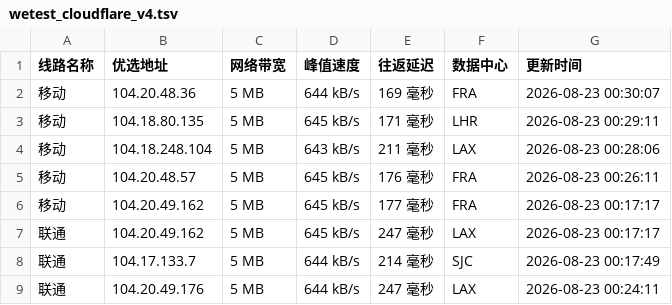
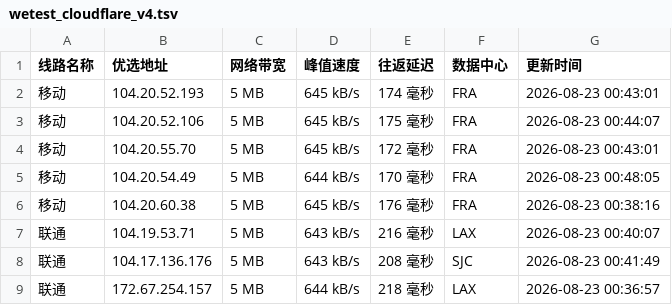
Before and after one commit to CF-IP/cf-ip.github.io, a TSV file: data/wetest_cloudflare_v4.tsv, drawn as a sheet; only a part is shown; the diff covers the shown part only.

```diff
--- a/data/wetest_cloudflare_v4.tsv
+++ b/data/wetest_cloudflare_v4.tsv
@@ -1,9 +1,9 @@
 线路名称	优选地址	网络带宽	峰值速度	往返延迟	数据中心	更新时间
-移动	104.20.48.36	5 MB	644 kB/s	169 毫秒	FRA	2026-08-23 00:30:07
-移动	104.18.80.135	5 MB	645 kB/s	171 毫秒	LHR	2026-08-23 00:29:11
-移动	104.18.248.104	5 MB	643 kB/s	211 毫秒	LAX	2026-08-23 00:28:06
-移动	104.20.48.57	5 MB	645 kB/s	176 毫秒	FRA	2026-08-23 00:26:11
-移动	104.20.49.162	5 MB	645 kB/s	177 毫秒	FRA	2026-08-23 00:17:17
-联通	104.20.49.162	5 MB	645 kB/s	247 毫秒	LAX	2026-08-23 00:17:17
-联通	104.17.133.7	5 MB	644 kB/s	214 毫秒	SJC	2026-08-23 00:17:49
-联通	104.20.49.176	5 MB	644 kB/s	247 毫秒	LAX	2026-08-23 00:24:11
+移动	104.20.52.193	5 MB	645 kB/s	174 毫秒	FRA	2026-08-23 00:43:01
+移动	104.20.52.106	5 MB	645 kB/s	175 毫秒	FRA	2026-08-23 00:44:07
+移动	104.20.55.70	5 MB	645 kB/s	172 毫秒	FRA	2026-08-23 00:43:01
+移动	104.20.54.49	5 MB	644 kB/s	170 毫秒	FRA	2026-08-23 00:48:05
+移动	104.20.60.38	5 MB	645 kB/s	176 毫秒	FRA	2026-08-23 00:38:16
+联通	104.19.53.71	5 MB	643 kB/s	216 毫秒	LAX	2026-08-23 00:40:07
+联通	104.17.136.176	5 MB	643 kB/s	208 毫秒	SJC	2026-08-23 00:41:49
+联通	172.67.254.157	5 MB	644 kB/s	218 毫秒	LAX	2026-08-23 00:36:57
```
Also changed, not shown: 1 added row and 20 edited cells elsewhere in this file, data/api_uouin_com.tsv, data/wetest_cloudflare_v6.tsv, 4 other files.
